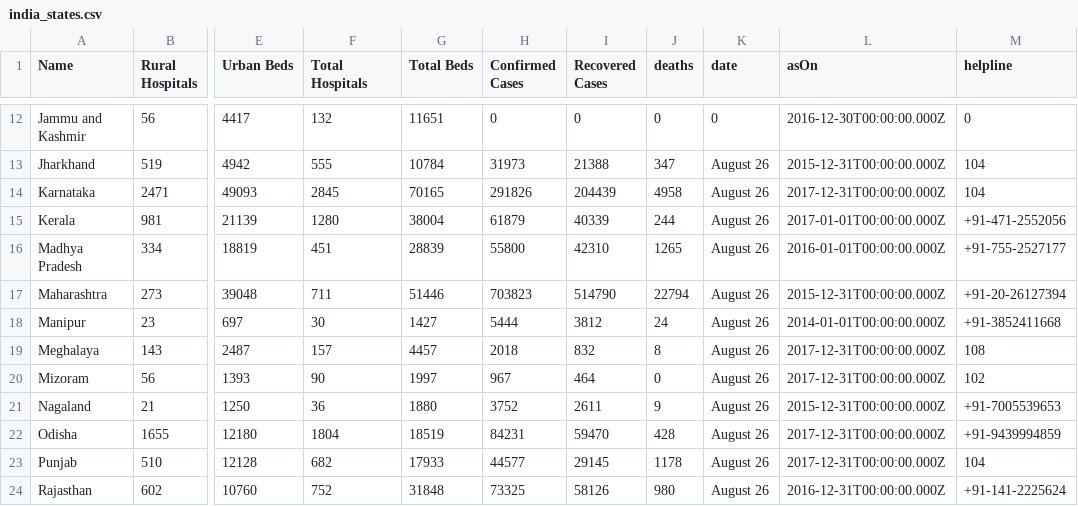
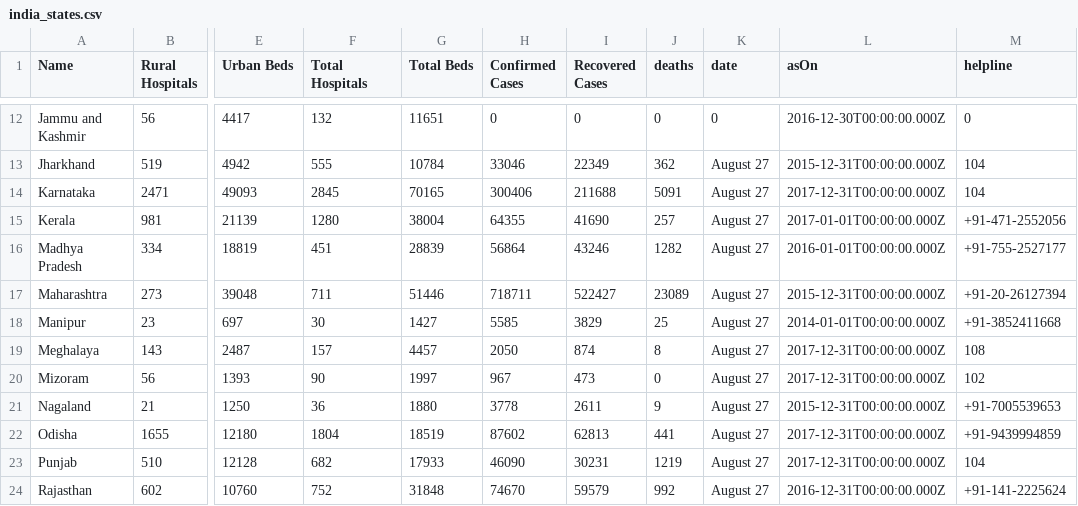
Before and after one commit to OneFourthLabs/CoViD19-Viz, a CSV file: india_states.csv, drawn as a sheet; only a part is shown, gaps mark what is left out; the diff covers the shown part only; the diff names each change by its address in the sheet, - before the commit and + after, or states it on an @@ line.

```diff
--- a/india_states.csv
+++ b/india_states.csv
-H13 (Confirmed Cases): 31973
+H13 (Confirmed Cases): 33046
-I13 (Recovered Cases): 21388
+I13 (Recovered Cases): 22349
-J13 (deaths): 347
+J13 (deaths): 362
-K13:K24 (date): August 26
+K13:K24 (date): August 27
-H14 (Confirmed Cases): 291826
+H14 (Confirmed Cases): 300406
-I14 (Recovered Cases): 204439
+I14 (Recovered Cases): 211688
-J14 (deaths): 4958
+J14 (deaths): 5091
-H15 (Confirmed Cases): 61879
+H15 (Confirmed Cases): 64355
-I15 (Recovered Cases): 40339
+I15 (Recovered Cases): 41690
-J15 (deaths): 244
+J15 (deaths): 257
-H16 (Confirmed Cases): 55800
+H16 (Confirmed Cases): 56864
-I16 (Recovered Cases): 42310
+I16 (Recovered Cases): 43246
-J16 (deaths): 1265
+J16 (deaths): 1282
-H17 (Confirmed Cases): 703823
+H17 (Confirmed Cases): 718711
-I17 (Recovered Cases): 514790
+I17 (Recovered Cases): 522427
-J17 (deaths): 22794
+J17 (deaths): 23089
-H18 (Confirmed Cases): 5444
+H18 (Confirmed Cases): 5585
-I18 (Recovered Cases): 3812
+I18 (Recovered Cases): 3829
-J18 (deaths): 24
+J18 (deaths): 25
-H19 (Confirmed Cases): 2018
+H19 (Confirmed Cases): 2050
-I19 (Recovered Cases): 832
+I19 (Recovered Cases): 874
-I20 (Recovered Cases): 464
+I20 (Recovered Cases): 473
-H21 (Confirmed Cases): 3752
+H21 (Confirmed Cases): 3778
-H22 (Confirmed Cases): 84231
+H22 (Confirmed Cases): 87602
-I22 (Recovered Cases): 59470
+I22 (Recovered Cases): 62813
-J22 (deaths): 428
+J22 (deaths): 441
-H23 (Confirmed Cases): 44577
+H23 (Confirmed Cases): 46090
-I23 (Recovered Cases): 29145
+I23 (Recovered Cases): 30231
-J23 (deaths): 1178
+J23 (deaths): 1219
-H24 (Confirmed Cases): 73325
+H24 (Confirmed Cases): 74670
-I24 (Recovered Cases): 58126
+I24 (Recovered Cases): 59579
-J24 (deaths): 980
+J24 (deaths): 992
```
Also changed, not shown: 75 edited cells elsewhere in this file, india_states_daily.csv.
